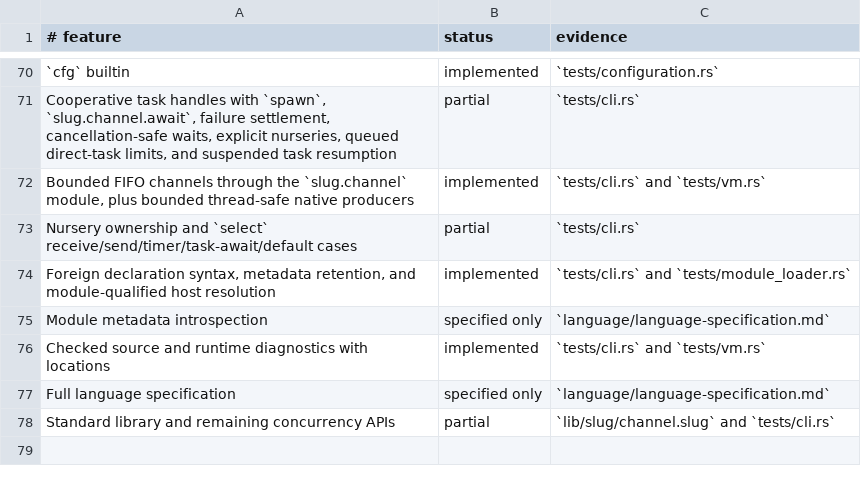
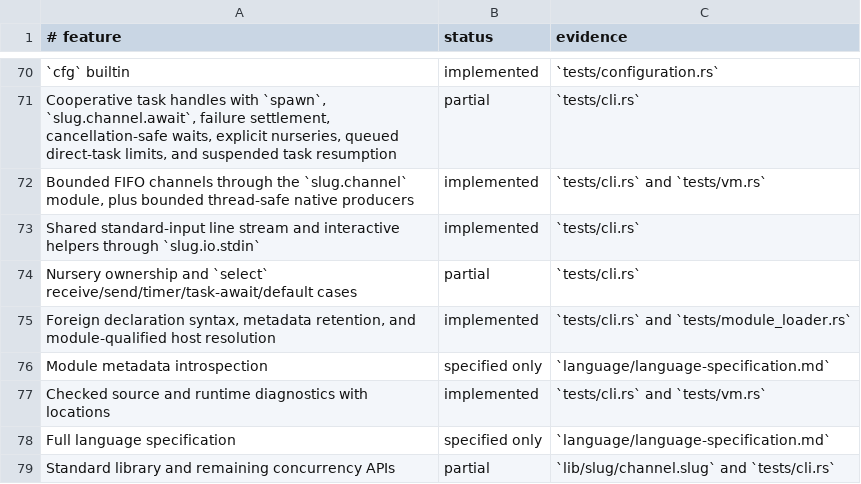
Before and after one commit to babyman/slug-rs, a TSV file: docs/language-support.tsv, drawn as a sheet; only a part is shown, gaps mark what is left out.

Commit message:
feat(language): add shared stdin stream and helpers via `slug.io.stdin`
Introduce `slug.io.stdin` module providing a shared, single-consumer
standard-input stream with newline normalization. Add `readLine`,
`prompt`, and `confirm` helpers for simplified interactive console
input handling.

Update runtime, VM bindings, type checker, tests, and documentation
to include the new standard input capabilities.

```diff
--- a/docs/language-support.tsv
+++ b/docs/language-support.tsv
@@ -72,2 +72,3 @@ Cooperative task handles with `spawn`, `slug.channel.await`, failure settlement,
 Bounded FIFO channels through the `slug.channel` module, plus bounded thread-safe native producers|implemented|`tests/cli.rs` and `tests/vm.rs`
+Shared standard-input line stream and interactive helpers through `slug.io.stdin`|implemented|`tests/cli.rs`
 Nursery ownership and `select` receive/send/timer/task-await/default cases|partial|`tests/cli.rs`
```
Also changed, not shown: 12 other files.
